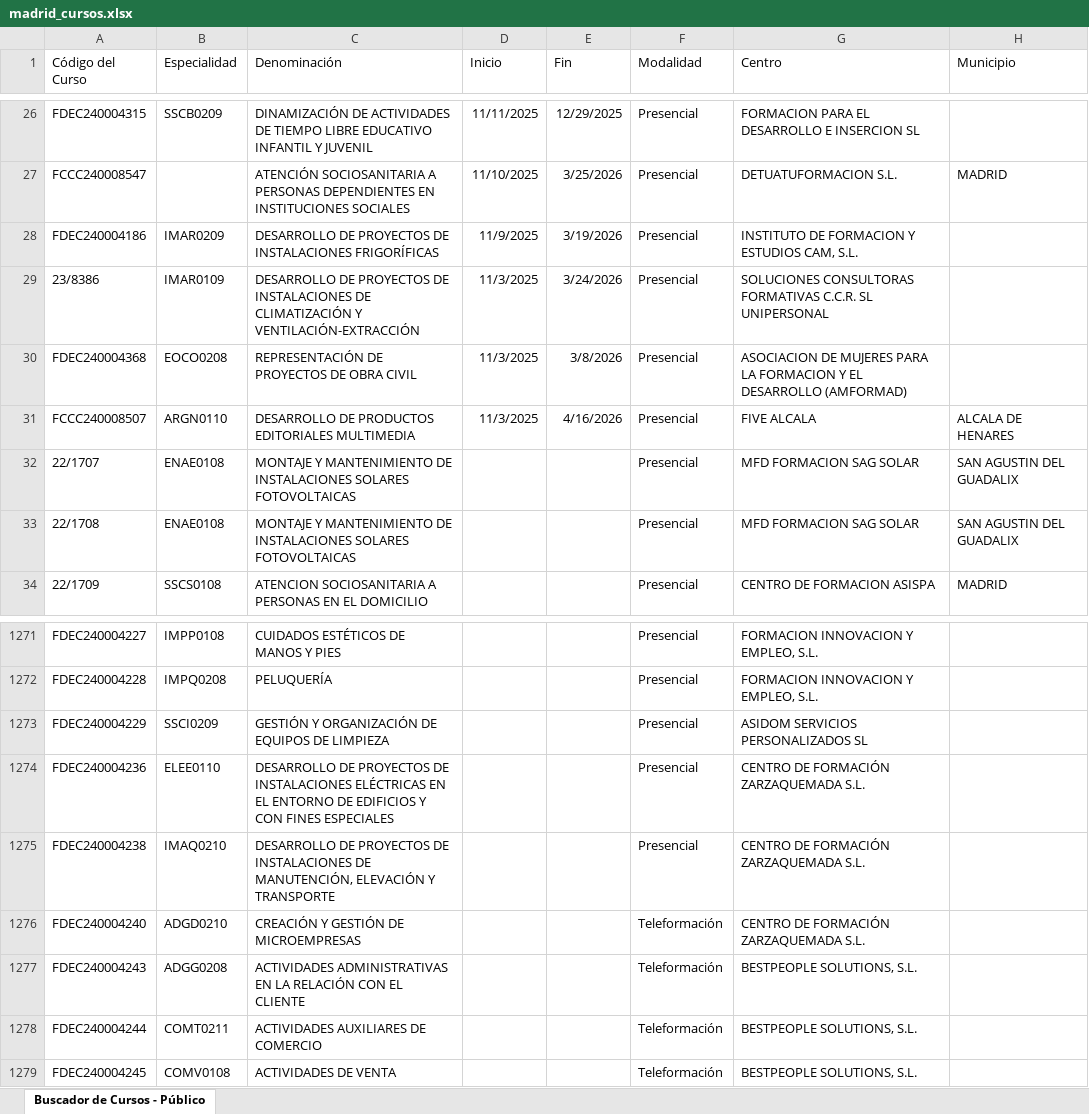
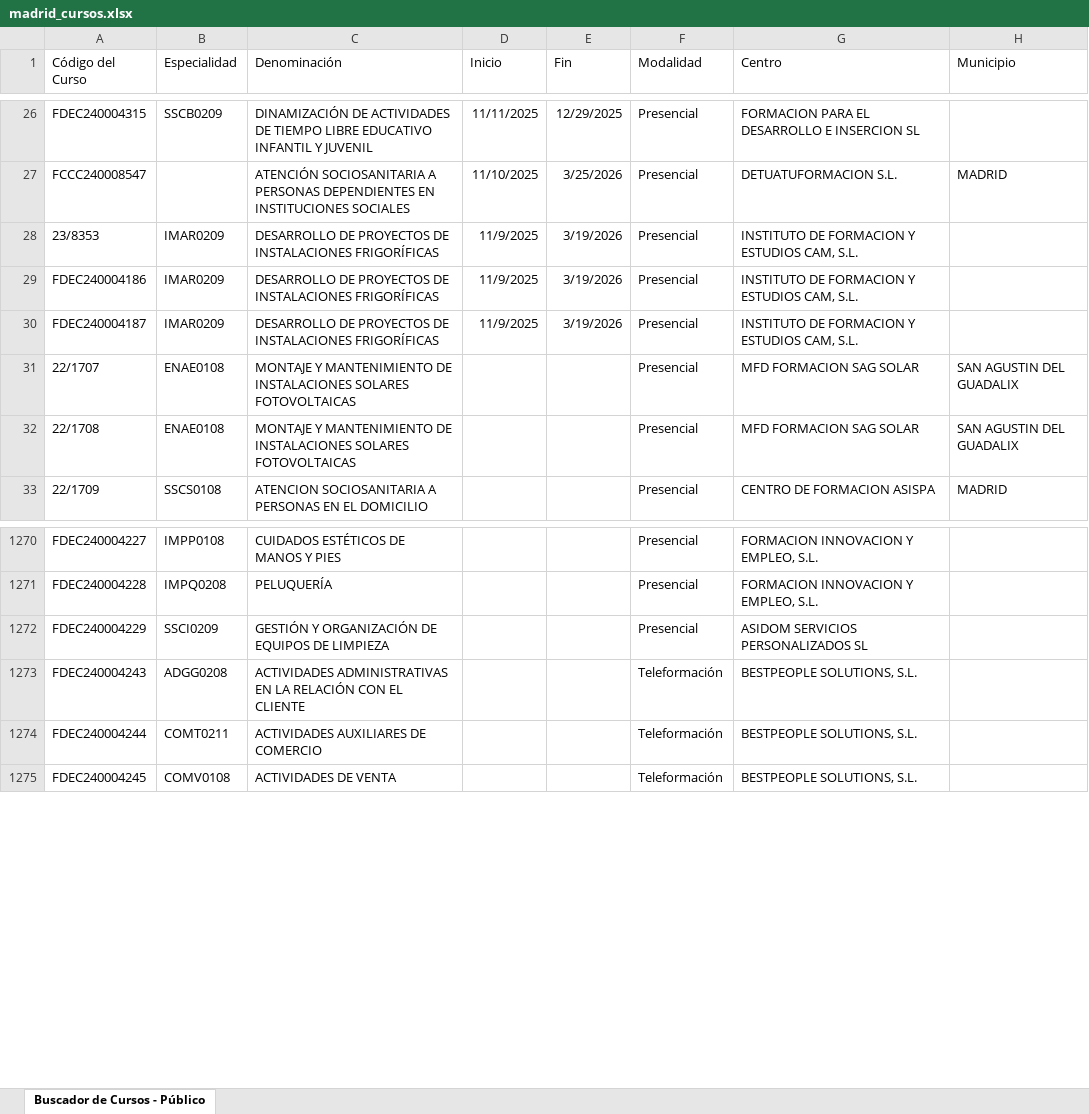
Before and after one commit to adavesik/cursos-de-formacion-SEPE, an Excel workbook: public/madrid_cursos.xlsx, sheet Buscador de Cursos - Público, drawn as a sheet; only a part is shown, gaps mark what is left out; values as stored, in another font and other column widths than the file's, no borders; removed rows and columns are numbered as before the commit, all else as after; the diff names each change by its address in the sheet, - before the commit and + after, or states it on an @@ line.

```diff
--- a/public/madrid_cursos.xlsx (sheet Buscador de Cursos - Público)
+++ b/public/madrid_cursos.xlsx (sheet Buscador de Cursos - Público)
+row 28: 23/8353 | IMAR0209 | DESARROLLO DE PROYECTOS DE INSTALACIONES FRIGORÍFICAS | 11/9/2025 | 3/19/2026 | Presencial | INSTITUTO DE FORMACION Y ESTUDIOS CAM, S.L.
-row 29: 23/8386 | IMAR0109 | DESARROLLO DE PROYECTOS DE INSTALACIONES DE CLIMATIZACIÓN Y VENTILACIÓN-EXTRACCIÓN | 11/3/2025 | 3/24/2026 | Presencial | SOLUCIONES CONSULTORAS FORMATIVAS C.C.R. SL UNIPERSONAL
-row 30: FDEC240004368 | EOCO0208 | REPRESENTACIÓN DE PROYECTOS DE OBRA CIVIL | 11/3/2025 | 3/8/2026 | Presencial | ASOCIACION DE MUJERES PARA LA FORMACION Y EL DESARROLLO (AMFORMAD)
-row 31: FCCC240008507 | ARGN0110 | DESARROLLO DE PRODUCTOS EDITORIALES MULTIMEDIA | 11/3/2025 | 4/16/2026 | Presencial | FIVE ALCALA | ALCALA DE HENARES
+row 30: FDEC240004187 | IMAR0209 | DESARROLLO DE PROYECTOS DE INSTALACIONES FRIGORÍFICAS | 11/9/2025 | 3/19/2026 | Presencial | INSTITUTO DE FORMACION Y ESTUDIOS CAM, S.L.
-row 1274: FDEC240004236 | ELEE0110 | DESARROLLO DE PROYECTOS DE INSTALACIONES ELÉCTRICAS EN EL ENTORNO DE EDIFICIOS Y CON FINES ESPECIALES |  |  | Presencial | CENTRO DE FORMACIÓN ZARZAQUEMADA S.L.
-row 1275: FDEC240004238 | IMAQ0210 | DESARROLLO DE PROYECTOS DE INSTALACIONES DE MANUTENCIÓN, ELEVACIÓN Y TRANSPORTE |  |  | Presencial | CENTRO DE FORMACIÓN ZARZAQUEMADA S.L.
-row 1276: FDEC240004240 | ADGD0210 | CREACIÓN Y GESTIÓN DE MICROEMPRESAS |  |  | Teleformación | CENTRO DE FORMACIÓN ZARZAQUEMADA S.L.
```
